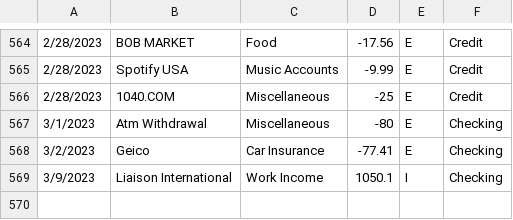
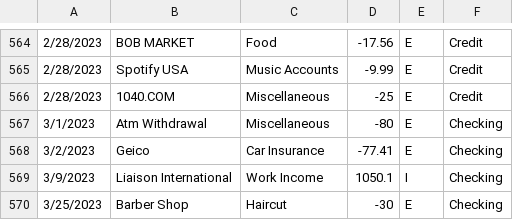
Before and after one commit to ascibelli/Personal-Budget-Tracker, a CSV file: Personal Budget Tracker/MasterAccounts.csv, drawn as a sheet; only a part is shown, gaps mark what is left out.

```diff
--- a/Personal Budget Tracker/MasterAccounts.csv
+++ b/Personal Budget Tracker/MasterAccounts.csv
@@ -569 +569,2 @@
 3/9/2023,Liaison International,Work Income,1050.1,I,Checking
+3/25/2023,Barber Shop,Haircut,-30,E,Checking
```
Also changed, not shown: Personal Budget Tracker/Budget.csv, 1 other file.
